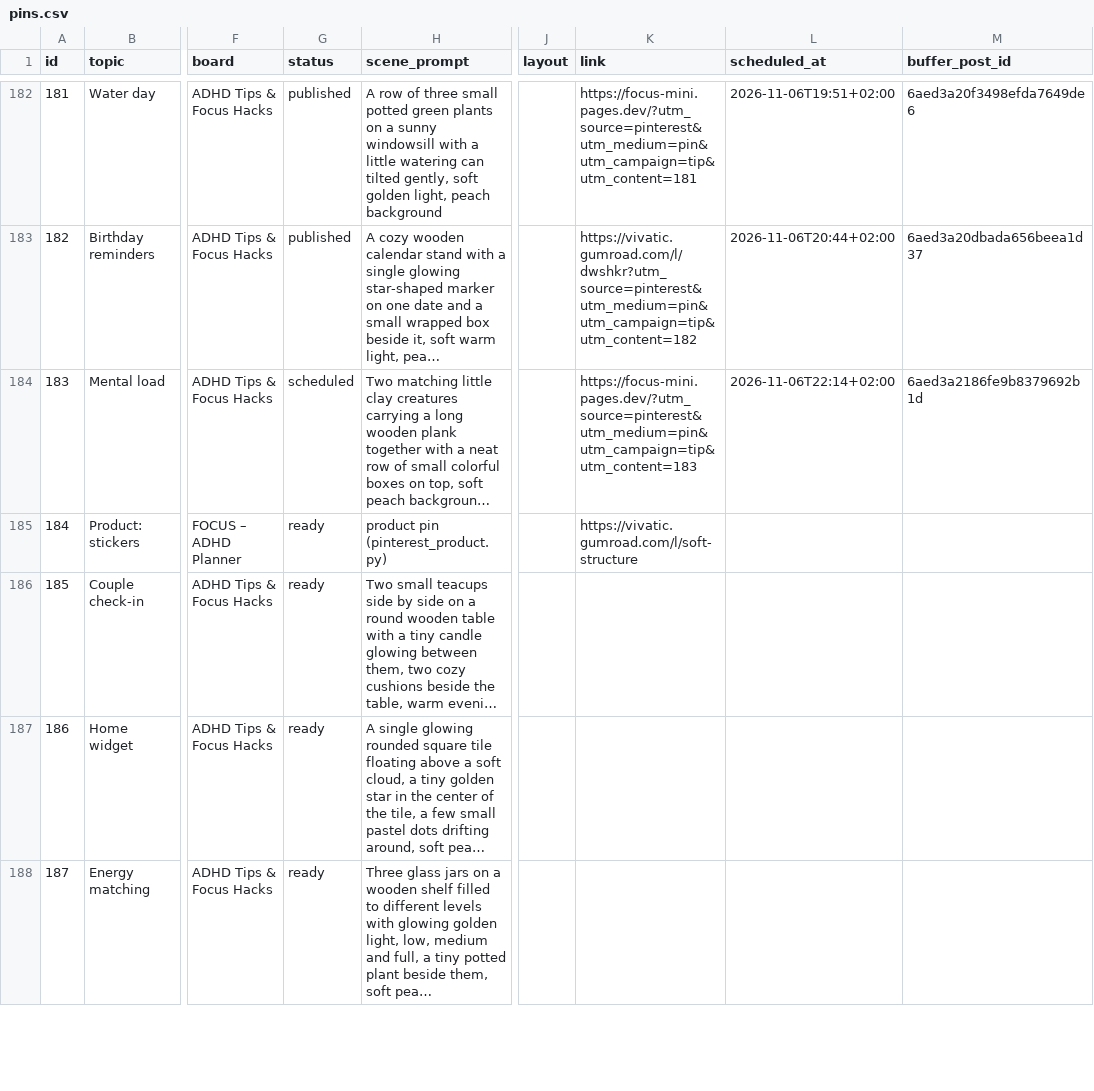
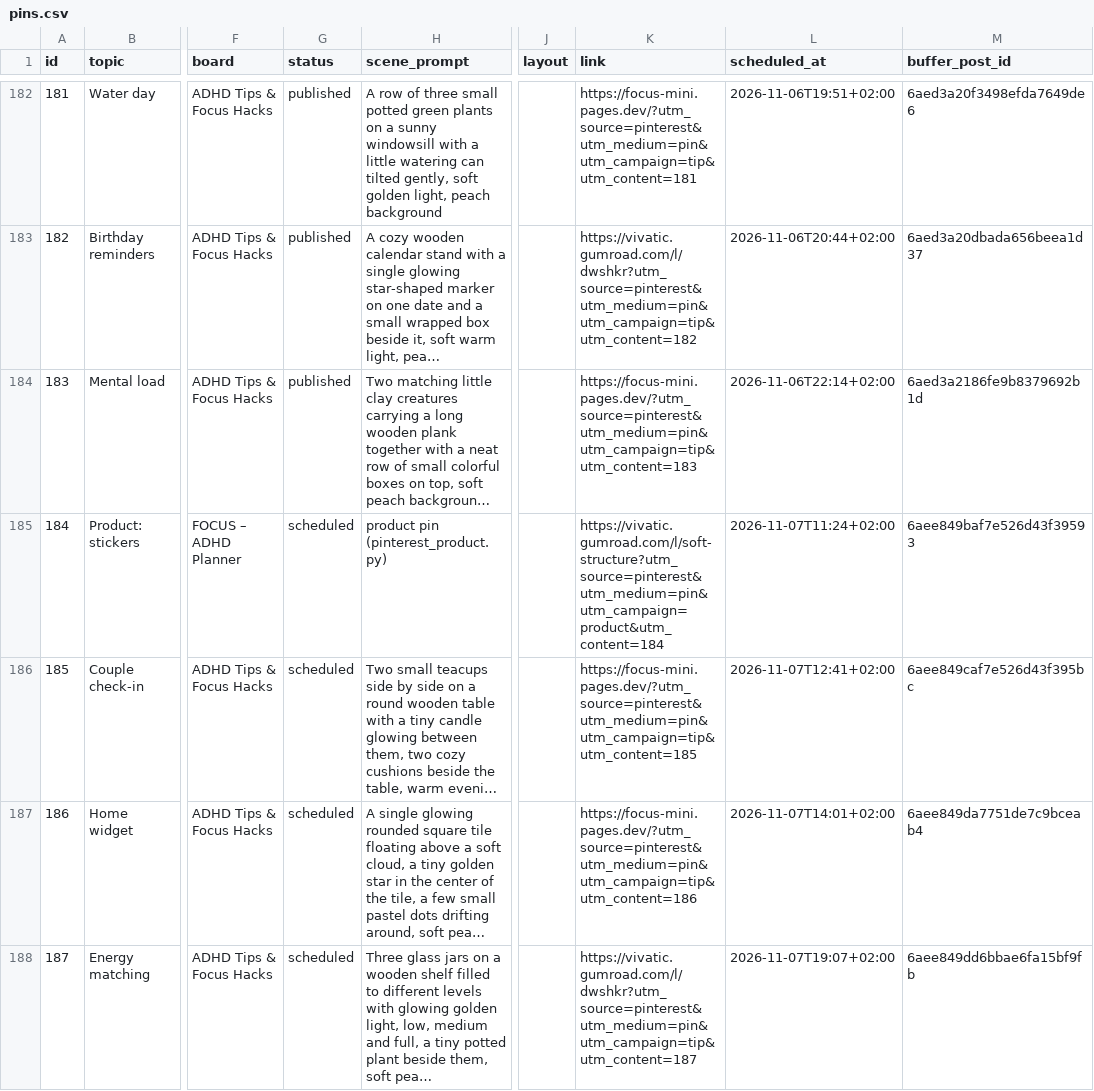
Before and after one commit to vivaticvv-cyber/focus-pins, a CSV file: pins.csv, drawn as a sheet; only a part is shown, gaps mark what is left out; long unchanged cells end in …; the diff covers the shown part only; the diff names each change by its address in the sheet, - before the commit and + after, or states it on an @@ line.

Commit message:
pins: publish statuses

```diff
--- a/pins.csv
+++ b/pins.csv
-G184 (status): scheduled
+G184 (status): published
-G185:G188 (status): ready
+G185:G188 (status): scheduled
-K185 (link): https://vivatic.gumroad.com/l/soft-structure
+K185 (link): https://vivatic.gumroad.com/l/soft-structure?utm_source=pinterest&utm_medium=pin&utm_campaign=product&utm_content=184
-L185 (scheduled_at): (empty)
+L185 (scheduled_at): 2026-11-07T11:24+02:00
-M185 (buffer_post_id): (empty)
+M185 (buffer_post_id): 6aee849baf7e526d43f39593
-K186 (link): (empty)
+K186 (link): https://focus-mini.pages.dev/?utm_source=pinterest&utm_medium=pin&utm_campaign=tip&utm_content=185
-L186 (scheduled_at): (empty)
+L186 (scheduled_at): 2026-11-07T12:41+02:00
-M186 (buffer_post_id): (empty)
+M186 (buffer_post_id): 6aee849caf7e526d43f395bc
-K187 (link): (empty)
+K187 (link): https://focus-mini.pages.dev/?utm_source=pinterest&utm_medium=pin&utm_campaign=tip&utm_content=186
-L187 (scheduled_at): (empty)
+L187 (scheduled_at): 2026-11-07T14:01+02:00
-M187 (buffer_post_id): (empty)
+M187 (buffer_post_id): 6aee849da7751de7c9bceab4
-K188 (link): (empty)
+K188 (link): https://vivatic.gumroad.com/l/dwshkr?utm_source=pinterest&utm_medium=pin&utm_campaign=tip&utm_content=187
-L188 (scheduled_at): (empty)
+L188 (scheduled_at): 2026-11-07T19:07+02:00
-M188 (buffer_post_id): (empty)
+M188 (buffer_post_id): 6aee849dd6bbae6fa15bf9fb
```
Also changed, not shown: 16 edited cells elsewhere in this file.
